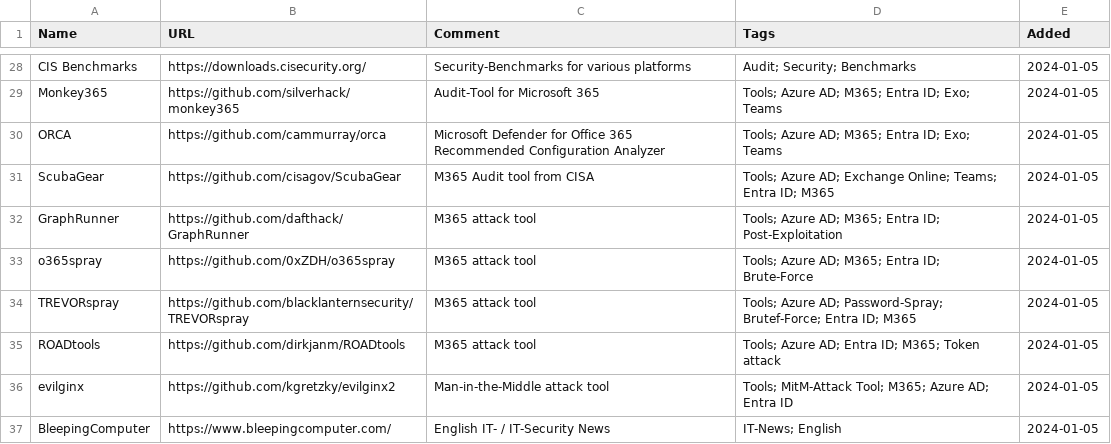
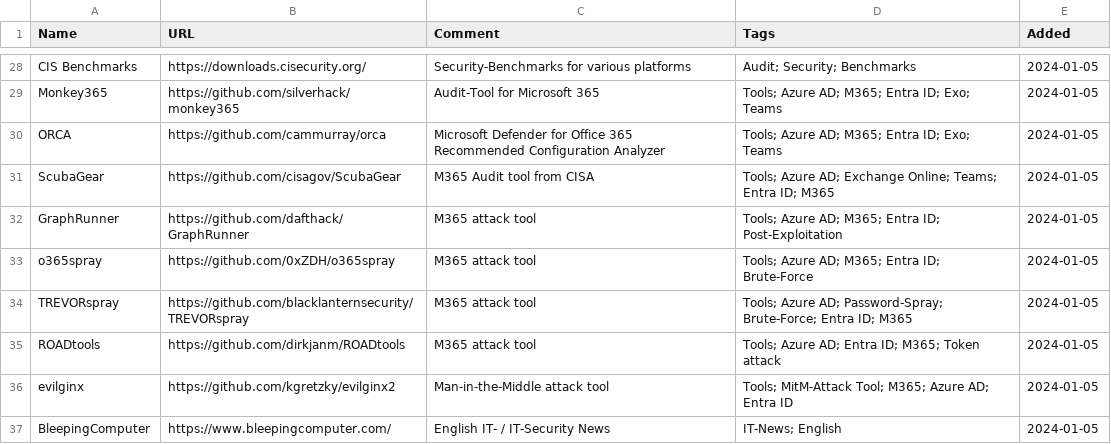
Before and after one commit to bi-sec-pub/infos, a CSV file: input.csv, drawn as a sheet; only a part is shown, gaps mark what is left out.

Commit message:
Fixed typo

```diff
--- a/input.csv
+++ b/input.csv
@@ -33,3 +33,3 @@ GraphRunner, https://github.com/dafthack/GraphRunner, M365 attack tool, Tools; A
 o365spray, https://github.com/0xZDH/o365spray, M365 attack tool, Tools; Azure AD; M365; Entra ID; Brute-Force, 2024-01-05
-TREVORspray, https://github.com/blacklanternsecurity/TREVORspray, M365 attack tool, Tools; Azure AD; Password-Spray; Brutef-Force; Entra ID; M365, 2024-01-05
+TREVORspray, https://github.com/blacklanternsecurity/TREVORspray, M365 attack tool, Tools; Azure AD; Password-Spray; Brute-Force; Entra ID; M365, 2024-01-05
 ROADtools, https://github.com/dirkjanm/ROADtools, M365 attack tool, Tools; Azure AD; Entra ID; M365; Token attack, 2024-01-05
```
